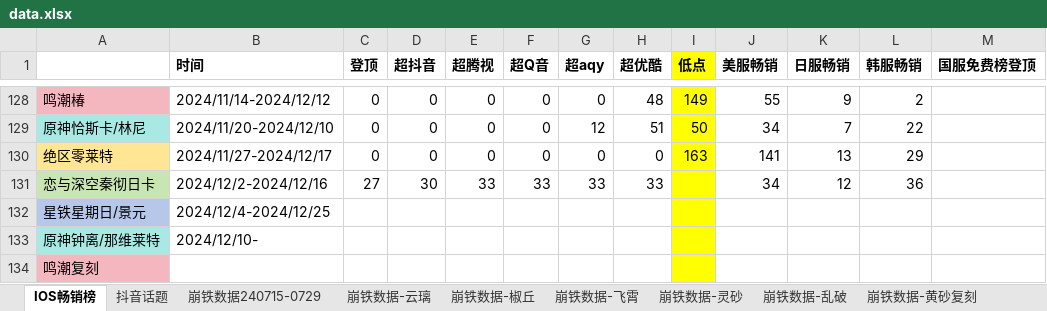
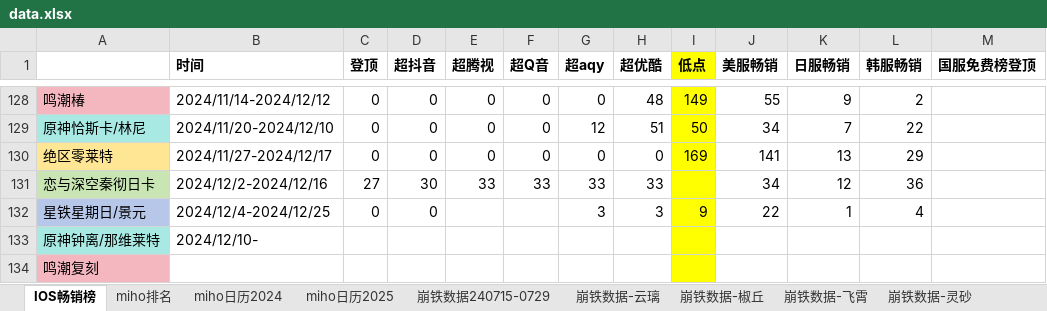
Before and after one commit to zq56745674/HSR_DATA_SERVER, an Excel workbook: doc/data.xlsx, sheet IOS畅销榜, drawn as a sheet; only a part is shown, gaps mark what is left out; values as stored, in another font and other column widths than the file's, no borders; the diff names each change by its address in the sheet, - before the commit and + after, or states it on an @@ line.

```diff
--- a/doc/data.xlsx (sheet IOS畅销榜)
+++ b/doc/data.xlsx (sheet IOS畅销榜)
-I130 (低点): 163
+I130 (低点): 169
-C132 (登顶): (empty)
+C132 (登顶): 0
-D132 (超抖音): (empty)
+D132 (超抖音): 0
-G132 (超aqy): (empty)
+G132 (超aqy): 3
-H132 (超优酷): (empty)
+H132 (超优酷): 3
-I132 (低点): (empty)
+I132 (低点): 9
-J132 (美服畅销): (empty)
+J132 (美服畅销): 22
-K132 (日服畅销): (empty)
+K132 (日服畅销): 1
-L132 (韩服畅销): (empty)
+L132 (韩服畅销): 4
```
Also changed, not shown: sheet miho排名, sheet 崩铁数据-黄砂复刻, other sheet tabs, charts or pictures, doc/手游大事件日历.xlsx.
